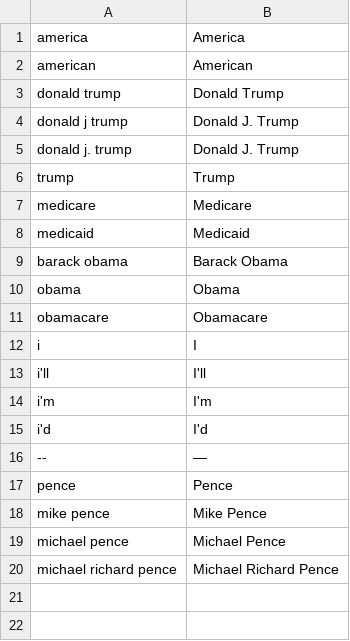
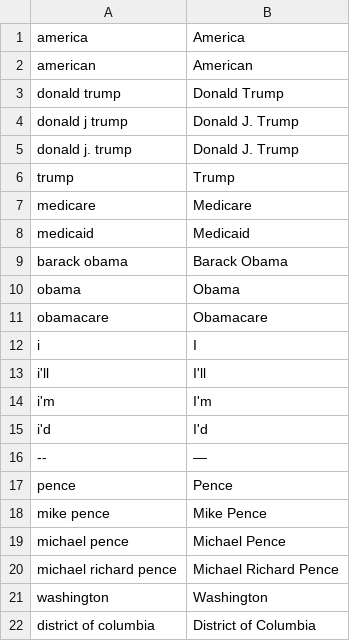
Before and after one commit to OpenNewsLabs/c-span_opened_captions_server, a CSV file: words.csv, drawn as a sheet.

Commit message:
Update words.csv

```diff
--- a/words.csv
+++ b/words.csv
@@ -20 +20,3 @@ michael pence,Michael Pence
 michael richard pence,Michael Richard Pence
+washington,Washington
+district of columbia,District of Columbia
```
